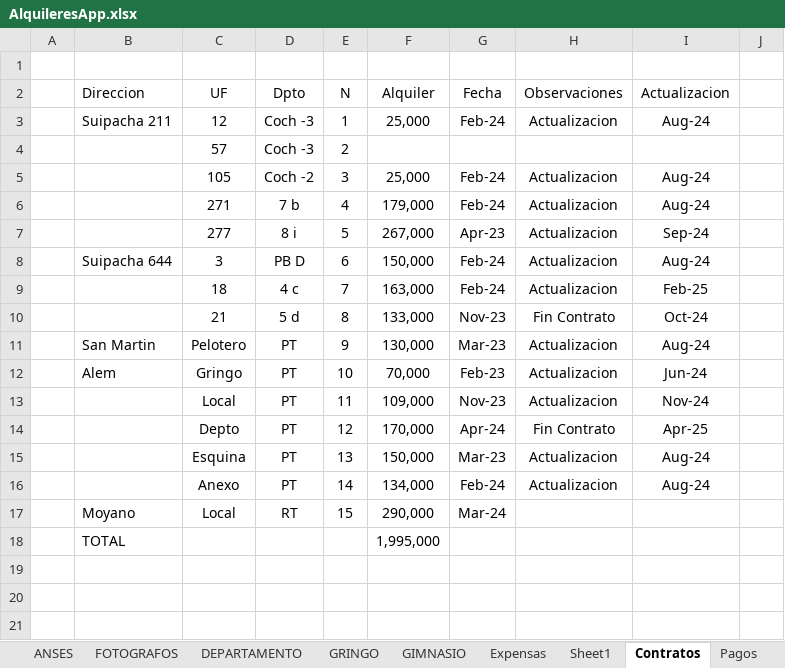
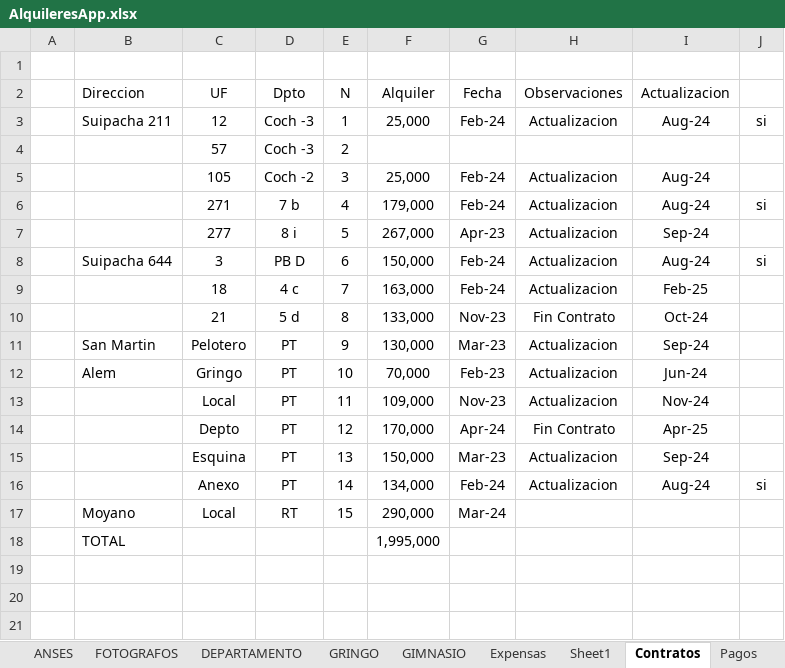
Before and after one commit to SELF-msselve/Personal, an Excel workbook: PagoExpensas/AlquileresApp.xlsx, sheet Contratos, drawn as a sheet; only a part is shown; values as stored, in another font and other column widths than the file's, no borders; the diff names each change by its address in the sheet, - before the commit and + after, or states it on an @@ line.

```diff
--- a/PagoExpensas/AlquileresApp.xlsx (sheet Contratos)
+++ b/PagoExpensas/AlquileresApp.xlsx (sheet Contratos)
-J3: (empty)
+J3: si
-J6: (empty)
+J6: si
-J8: (empty)
+J8: si
-I11 (Actualizacion): Aug-24
+I11 (Actualizacion): Sep-24
-I15 (Actualizacion): Aug-24
+I15 (Actualizacion): Sep-24
-J16: (empty)
+J16: si
```
Also changed, not shown: sheet Sheet1, sheet Resumen, PagoExpensas/SendMail.xlsx, 4 other files.
